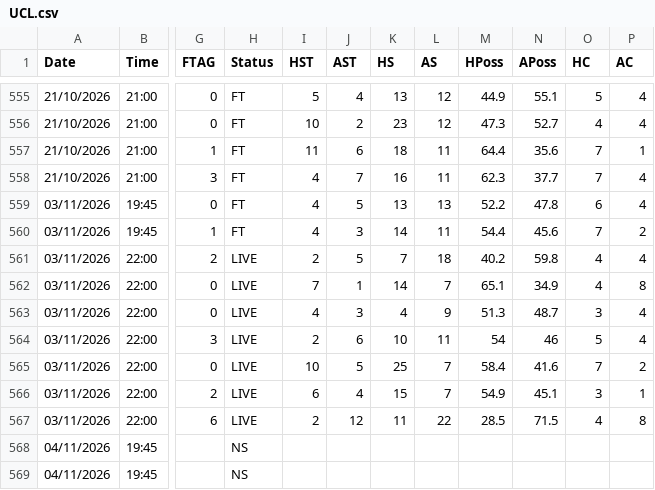
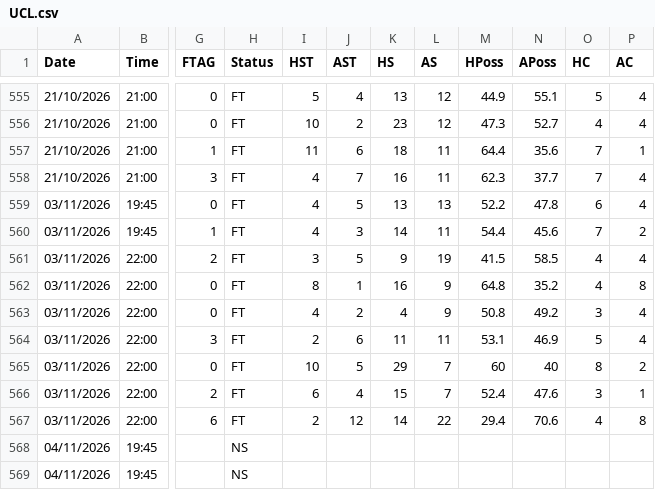
Before and after one commit to yorsbedoya-ui/pizarra-de-pronosticos, a CSV file: data/europa/UCL.csv, drawn as a sheet; only a part is shown, gaps mark what is left out; the diff names each change by its address in the sheet, - before the commit and + after, or states it on an @@ line.

Commit message:
Europa 2026-11-03T22:41

```diff
--- a/data/europa/UCL.csv
+++ b/data/europa/UCL.csv
-H561:H567 (Status): LIVE
+H561:H567 (Status): FT
-I561 (HST): 2
+I561 (HST): 3
-K561 (HS): 7
+K561 (HS): 9
-L561 (AS): 18
+L561 (AS): 19
-M561 (HPoss): 40.2
+M561 (HPoss): 41.5
-N561 (APoss): 59.8
+N561 (APoss): 58.5
-I562 (HST): 7
+I562 (HST): 8
-K562 (HS): 14
+K562 (HS): 16
-L562 (AS): 7
+L562 (AS): 9
-M562 (HPoss): 65.1
+M562 (HPoss): 64.8
-N562 (APoss): 34.9
+N562 (APoss): 35.2
-J563 (AST): 3
+J563 (AST): 2
-M563 (HPoss): 51.3
+M563 (HPoss): 50.8
-N563 (APoss): 48.7
+N563 (APoss): 49.2
-K564 (HS): 10
+K564 (HS): 11
-M564 (HPoss): 54
+M564 (HPoss): 53.1
-N564 (APoss): 46
+N564 (APoss): 46.9
-K565 (HS): 25
+K565 (HS): 29
-M565 (HPoss): 58.4
+M565 (HPoss): 60
-N565 (APoss): 41.6
+N565 (APoss): 40
-O565 (HC): 7
+O565 (HC): 8
-M566 (HPoss): 54.9
+M566 (HPoss): 52.4
-N566 (APoss): 45.1
+N566 (APoss): 47.6
-K567 (HS): 11
+K567 (HS): 14
-M567 (HPoss): 28.5
+M567 (HPoss): 29.4
-N567 (APoss): 71.5
+N567 (APoss): 70.6
```
Also changed, not shown: 1 other file.
